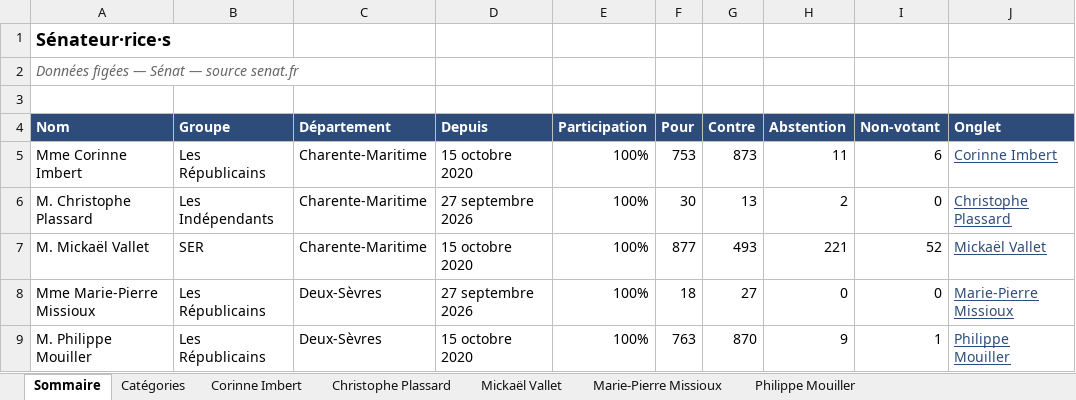
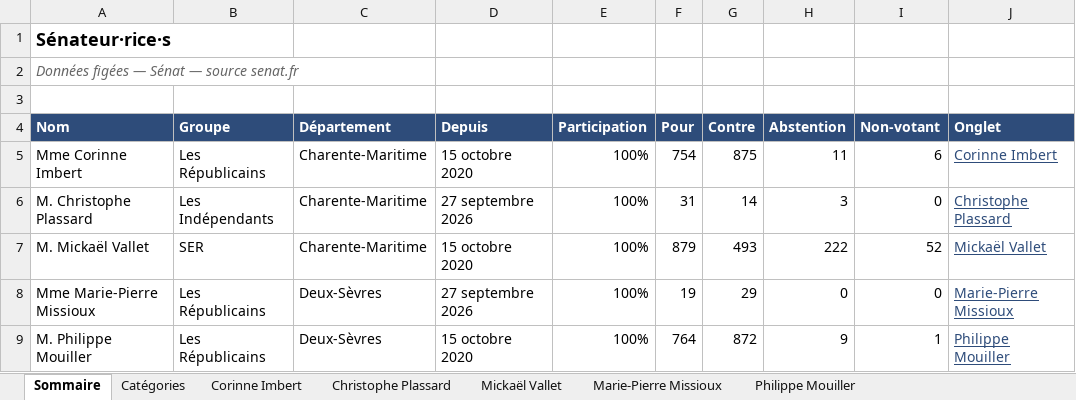
Before and after one commit to Biguhuh/votes_parlementaires, an Excel workbook: docs/index-senateurs.xlsx, sheet Sommaire, drawn as a sheet; values as stored, in another font and other column widths than the file's, no borders; table styles not drawn; the diff names each change by its address in the sheet, - before the commit and + after, or states it on an @@ line.

```diff
--- a/docs/index-senateurs.xlsx (sheet Sommaire)
+++ b/docs/index-senateurs.xlsx (sheet Sommaire)
-F5 (Pour): 753
+F5 (Pour): 754
-G5 (Contre): 873
+G5 (Contre): 875
-F6 (Pour): 30
+F6 (Pour): 31
-G6 (Contre): 13
+G6 (Contre): 14
-H6 (Abstention): 2
+H6 (Abstention): 3
-F7 (Pour): 877
+F7 (Pour): 879
-H7 (Abstention): 221
+H7 (Abstention): 222
-F8 (Pour): 18
+F8 (Pour): 19
-G8 (Contre): 27
+G8 (Contre): 29
-F9 (Pour): 763
+F9 (Pour): 764
-G9 (Contre): 870
+G9 (Contre): 872
```
Also changed, not shown: sheet Philippe Mouiller, sheet Corinne Imbert, sheet Mickaël Vallet, sheet Christophe Plassard, sheet Marie-Pierre Missioux, docs/index-deputes.xlsx, 5 other files.
